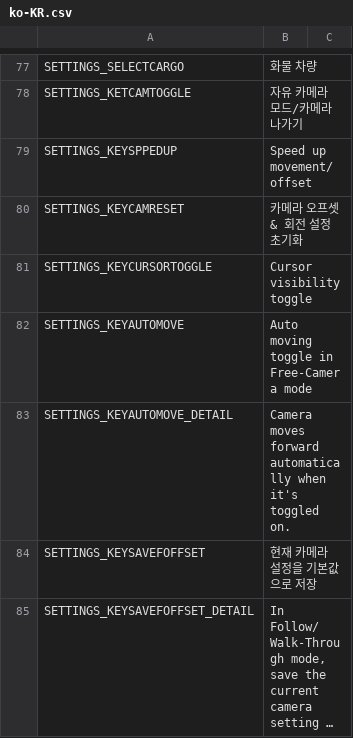
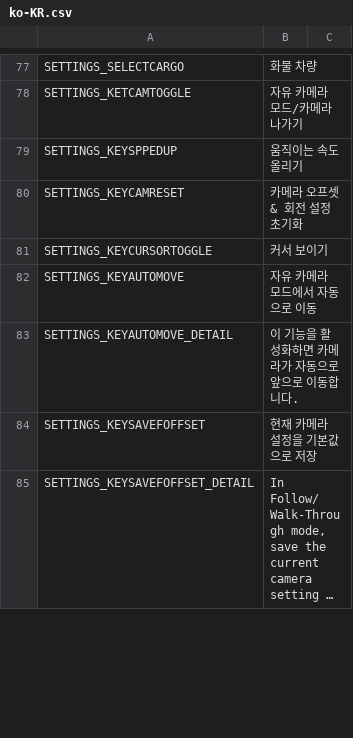
Before and after one commit to will258012/FPSCamera-Continued, a CSV file: FPSCamera/Translations/ko-KR.csv, drawn as a sheet; only a part is shown, gaps mark what is left out; long unchanged cells end in …; the diff covers the shown part only.

Commit message:
New Crowdin updates (#11)
* New translations en-en.csv (Korean)

* New translations en-en.csv (Korean)

* New translations en-en.csv (Korean)

* New translations en-en.csv (French)

* New translations en-en.csv (Spanish)

* New translations en-en.csv (Czech)

* New translations en-en.csv (German)

* New translations en-en.csv (Finnish)

* New translations en-en.csv (Hungarian)

* New translations en-en.csv (Italian)

* New translations en-en.csv (Japanese)

* New translations en-en.csv (Dutch)

* New translations en-en.csv (Polish)

* New translations en-en.csv (Russian)

* New translations en-en.csv (Slovak)

* New translations en-en.csv (Turkish)

* New translations en-en.csv (Ukrainian)

* New translations en-en.csv (Chinese Simplified)

* New translations en-en.csv (Chinese Traditional)

* New translations en-en.csv (Portuguese, Brazilian)

* New translations en-en.csv (Indonesian)

```diff
--- a/FPSCamera/Translations/ko-KR.csv
+++ b/FPSCamera/Translations/ko-KR.csv
@@ -78,7 +83,7 @@
 "SETTINGS_KETCAMTOGGLE","자유 카메라 모드/카메라 나가기",""
-"SETTINGS_KEYSPPEDUP","Speed up movement/offset",""
+"SETTINGS_KEYSPPEDUP","움직이는 속도 올리기",""
 "SETTINGS_KEYCAMRESET","카메라 오프셋 & 회전 설정 초기화",""
-"SETTINGS_KEYCURSORTOGGLE","Cursor visibility toggle",""
-"SETTINGS_KEYAUTOMOVE","Auto moving toggle in Free-Camera mode",""
-"SETTINGS_KEYAUTOMOVE_DETAIL","Camera moves forward automatically when it's toggled on.",""
+"SETTINGS_KEYCURSORTOGGLE","커서 보이기",""
+"SETTINGS_KEYAUTOMOVE","자유 카메라 모드에서 자동으로 이동",""
+"SETTINGS_KEYAUTOMOVE_DETAIL","이 기능을 활성화하면 카메라가 자동으로 앞으로 이동합니다.",""
 "SETTINGS_KEYSAVEFOFFSET","현재 카메라 설정을 기본값으로 저장",""
```
Also changed, not shown: 13 edited cells elsewhere in this file, FPSCamera/Translations/hu-HU.csv, FPSCamera/Translations/id-ID.csv, 15 other files.
